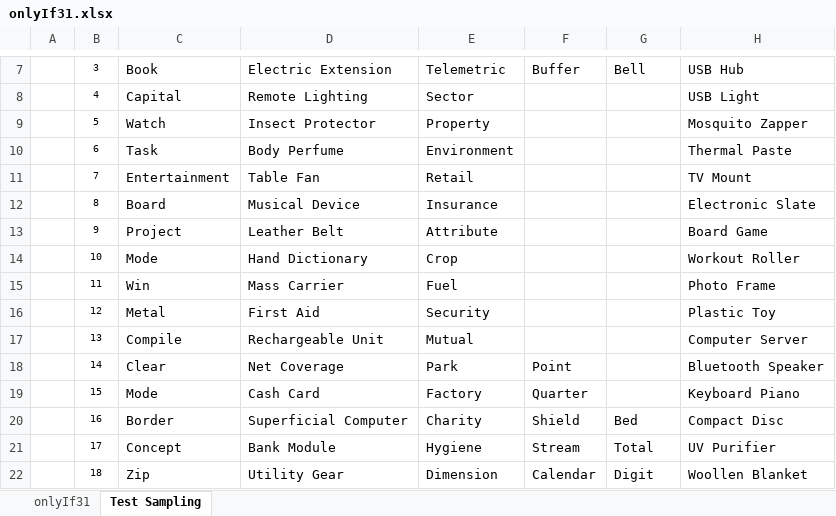
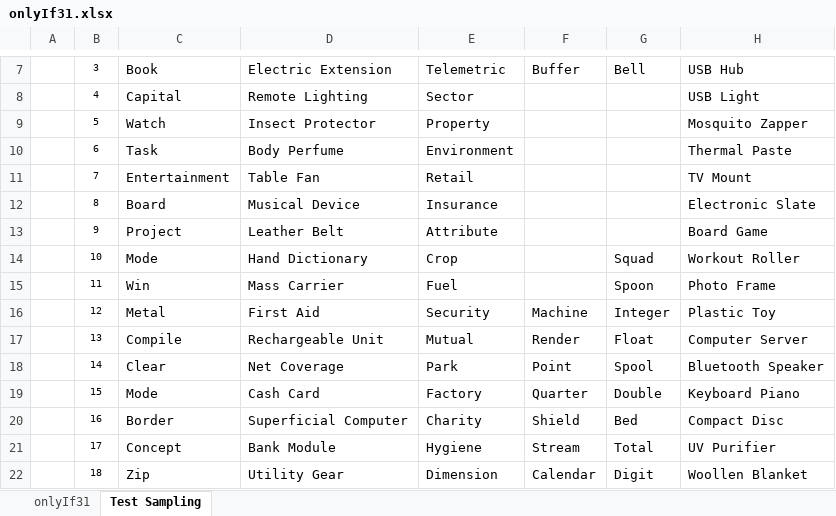
Before and after one commit to openroot/onlyIf31, an Excel workbook: onlyIf31/asset/onlyIf31.xlsx, sheet Test Sampling, drawn as a sheet; only a part is shown, gaps mark what is left out; values as stored, in another font and other column widths than the file's, no borders; charts and pictures not drawn; the diff names each change by its address in the sheet, - before the commit and + after, or states it on an @@ line.

```diff
--- a/onlyIf31/asset/onlyIf31.xlsx (sheet Test Sampling)
+++ b/onlyIf31/asset/onlyIf31.xlsx (sheet Test Sampling)
-G14: (empty)
+G14: Squad
-G15: (empty)
+G15: Spoon
-F16: (empty)
+F16: Machine
-G16: (empty)
+G16: Integer
-F17: (empty)
+F17: Render
-G17: (empty)
+G17: Float
-G18: (empty)
+G18: Spool
-G19: (empty)
+G19: Double
```
Also changed, not shown: 4 other files.
